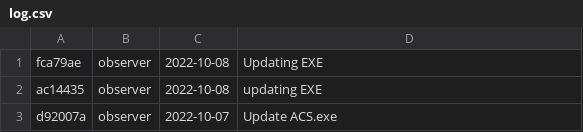
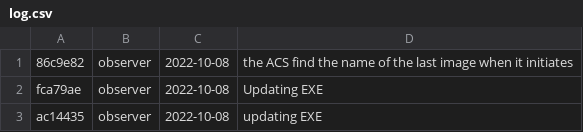
Before and after one commit to DBernardes/S4CCS, a CSV file: log.csv, drawn as a sheet; only a part is shown; the shorter side is filled out with more unchanged rows.

Commit message:
Updating the log.csv file

```diff
--- a/log.csv
+++ b/log.csv
@@ -1 +1,2 @@
+86c9e82; observer; 2022-10-08; the ACS find the name of the last image when it initiates
 fca79ae; observer; 2022-10-08; Updating EXE
```
